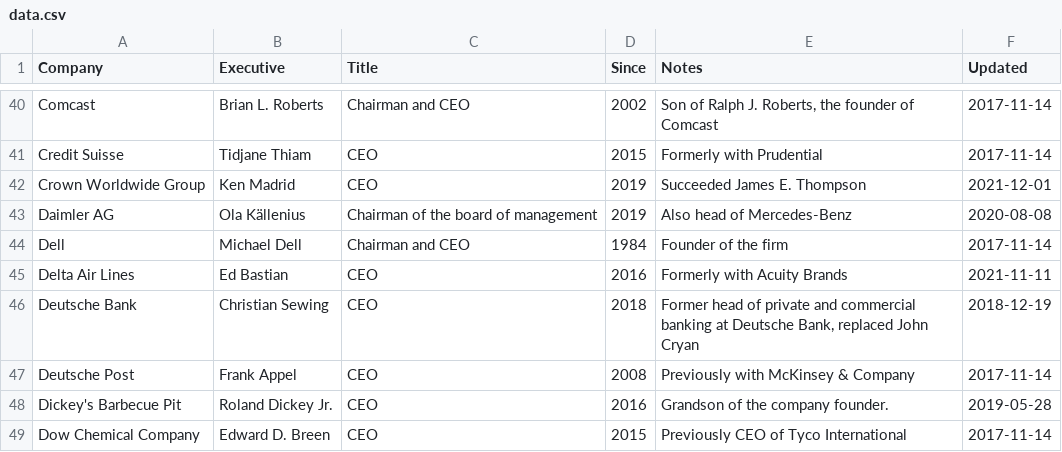
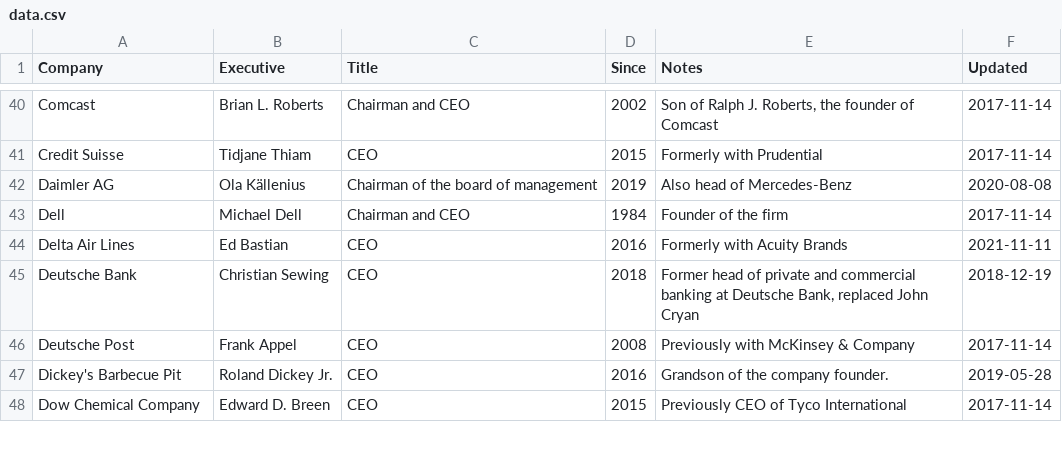
Before and after one commit to dylanroy/ceo-dataset, a CSV file: data.csv, drawn as a sheet; only a part is shown, gaps mark what is left out.

Commit message:
Latest data: Fri Dec  3 17:07:45 UTC 2021

```diff
--- a/data.csv
+++ b/data.csv
@@ -41,3 +41,2 @@ Comcast,Brian L. Roberts,Chairman and CEO,2002,"Son of Ralph J. Roberts, the fou
 Credit Suisse,Tidjane Thiam,CEO,2015,Formerly with Prudential,2017-11-14
-Crown Worldwide Group,Ken Madrid,CEO,2019,Succeeded James E. Thompson,2021-12-01
 Daimler AG,Ola Källenius,Chairman of the board of management,2019,Also head of Mercedes-Benz,2020-08-08
```
